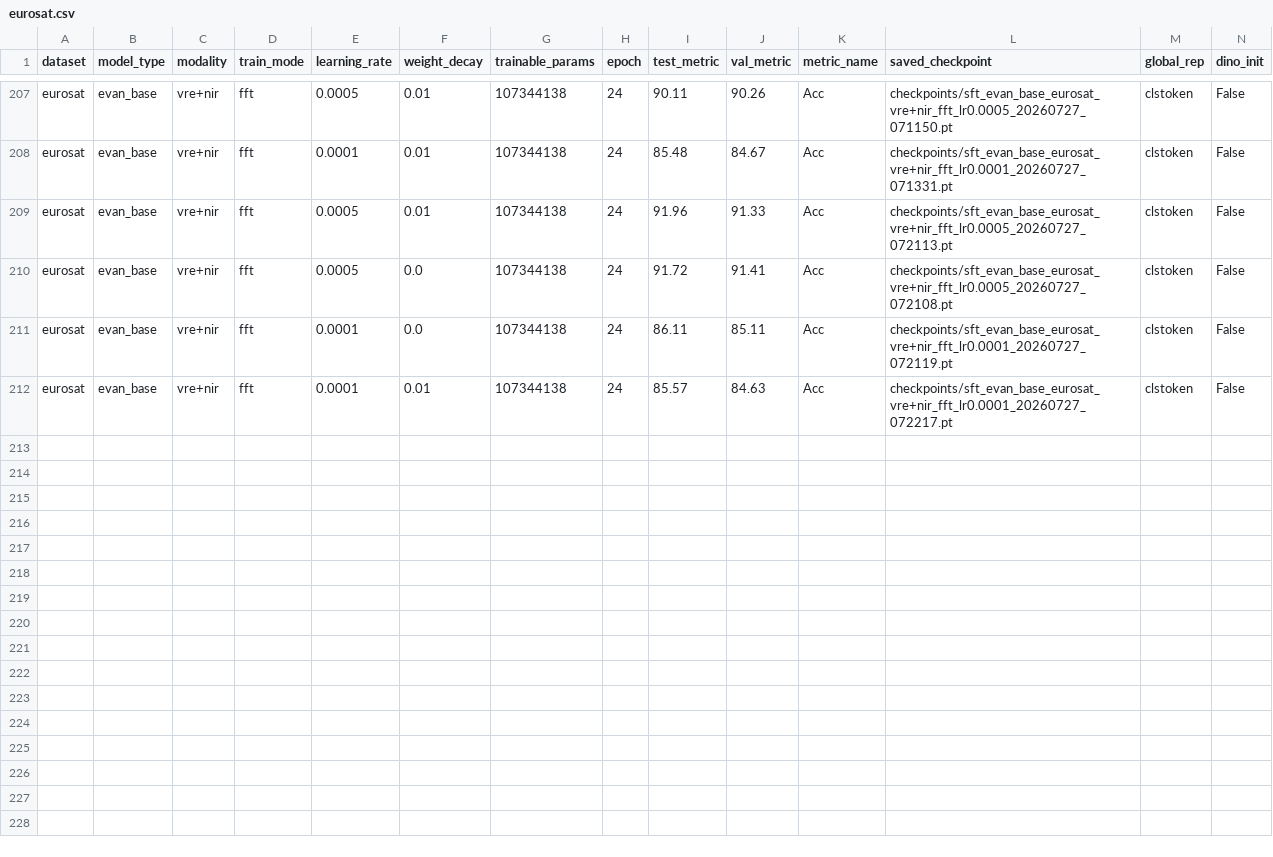
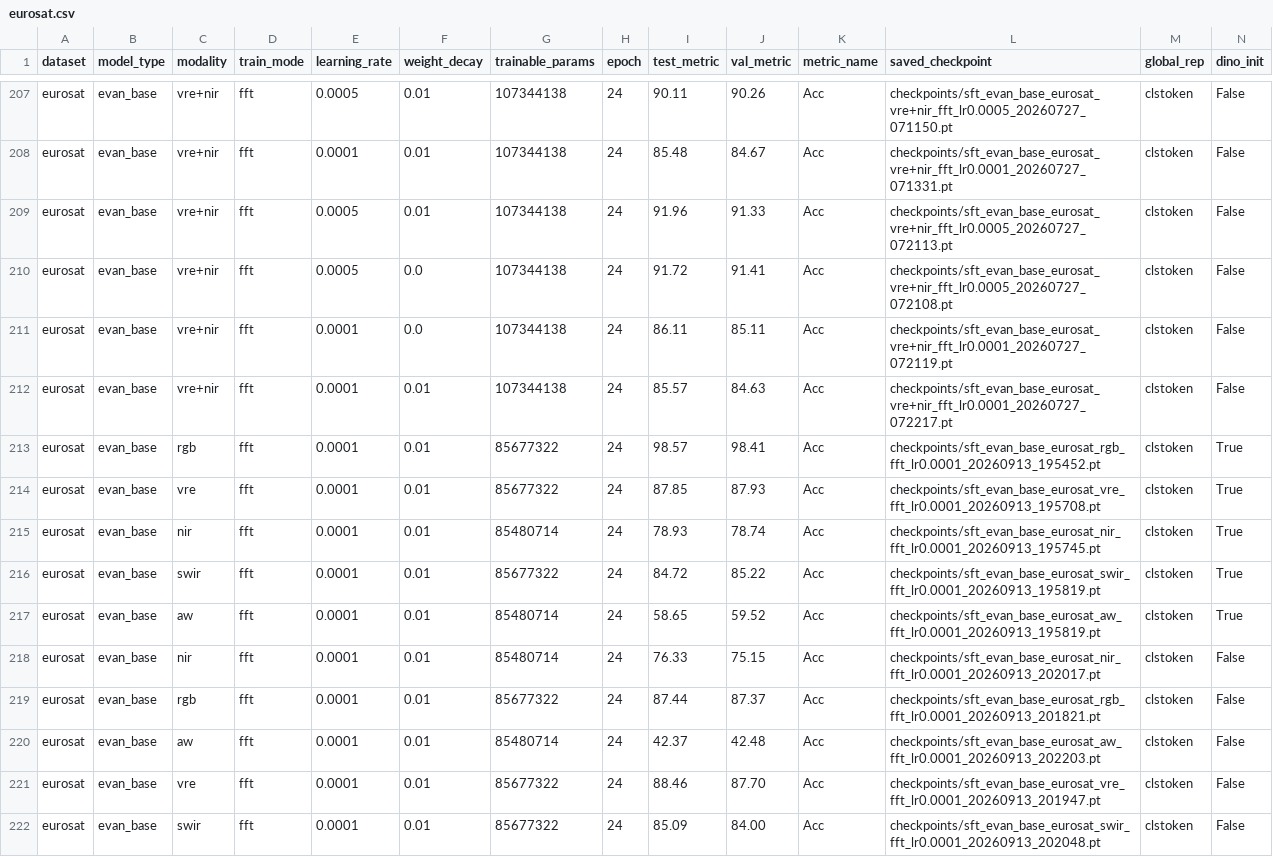
Before and after one commit to timgzhou/ever-changing-modality, a CSV file: res/train_sft/eurosat.csv, drawn as a sheet; only a part is shown, gaps mark what is left out; rows hold the shown columns only; the diff names each change by its address in the sheet, - before the commit and + after, or states it on an @@ line.

```diff
--- a/res/train_sft/eurosat.csv
+++ b/res/train_sft/eurosat.csv
+row 213: eurosat | evan_base | rgb | fft | 0.0001 | 0.01 | 85677322 | 24 | 98.57 | 98.41 | Acc | checkpoints/sft_evan_base_eurosat_rgb_fft_lr0.0001_20260913_195452.pt | clstoken | True
+row 214: eurosat | evan_base | vre | fft | 0.0001 | 0.01 | 85677322 | 24 | 87.85 | 87.93 | Acc | checkpoints/sft_evan_base_eurosat_vre_fft_lr0.0001_20260913_195708.pt | clstoken | True
+row 215: eurosat | evan_base | nir | fft | 0.0001 | 0.01 | 85480714 | 24 | 78.93 | 78.74 | Acc | checkpoints/sft_evan_base_eurosat_nir_fft_lr0.0001_20260913_195745.pt | clstoken | True
+row 216: eurosat | evan_base | swir | fft | 0.0001 | 0.01 | 85677322 | 24 | 84.72 | 85.22 | Acc | checkpoints/sft_evan_base_eurosat_swir_fft_lr0.0001_20260913_195819.pt | clstoken | True
+row 217: eurosat | evan_base | aw | fft | 0.0001 | 0.01 | 85480714 | 24 | 58.65 | 59.52 | Acc | checkpoints/sft_evan_base_eurosat_aw_fft_lr0.0001_20260913_195819.pt | clstoken | True
+row 218: eurosat | evan_base | nir | fft | 0.0001 | 0.01 | 85480714 | 24 | 76.33 | 75.15 | Acc | checkpoints/sft_evan_base_eurosat_nir_fft_lr0.0001_20260913_202017.pt | clstoken | False
+row 219: eurosat | evan_base | rgb | fft | 0.0001 | 0.01 | 85677322 | 24 | 87.44 | 87.37 | Acc | checkpoints/sft_evan_base_eurosat_rgb_fft_lr0.0001_20260913_201821.pt | clstoken | False
+row 220: eurosat | evan_base | aw | fft | 0.0001 | 0.01 | 85480714 | 24 | 42.37 | 42.48 | Acc | checkpoints/sft_evan_base_eurosat_aw_fft_lr0.0001_20260913_202203.pt | clstoken | False
+row 221: eurosat | evan_base | vre | fft | 0.0001 | 0.01 | 85677322 | 24 | 88.46 | 87.70 | Acc | checkpoints/sft_evan_base_eurosat_vre_fft_lr0.0001_20260913_201947.pt | clstoken | False
+row 222: eurosat | evan_base | swir | fft | 0.0001 | 0.01 | 85677322 | 24 | 85.09 | 84.00 | Acc | checkpoints/sft_evan_base_eurosat_swir_fft_lr0.0001_20260913_202048.pt | clstoken | False
```
Also changed, not shown: res/train_sft/benv2.csv, res/train_sft/biomassters.csv, 8 other files.
